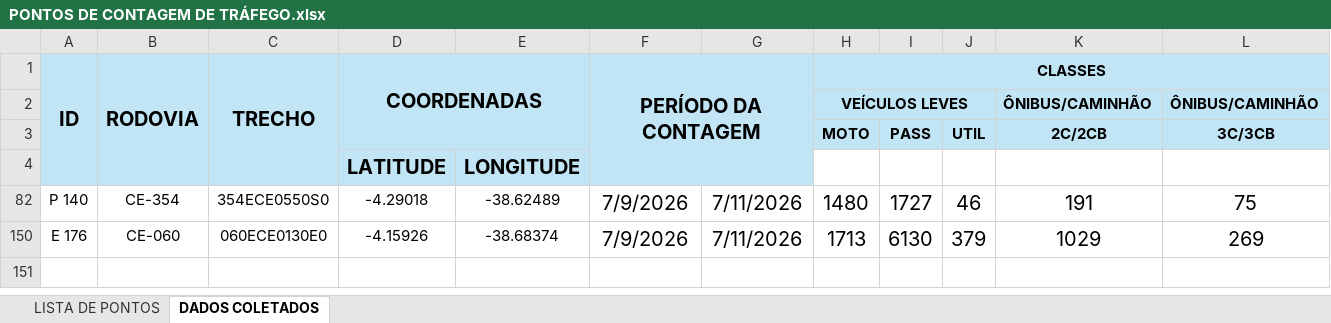
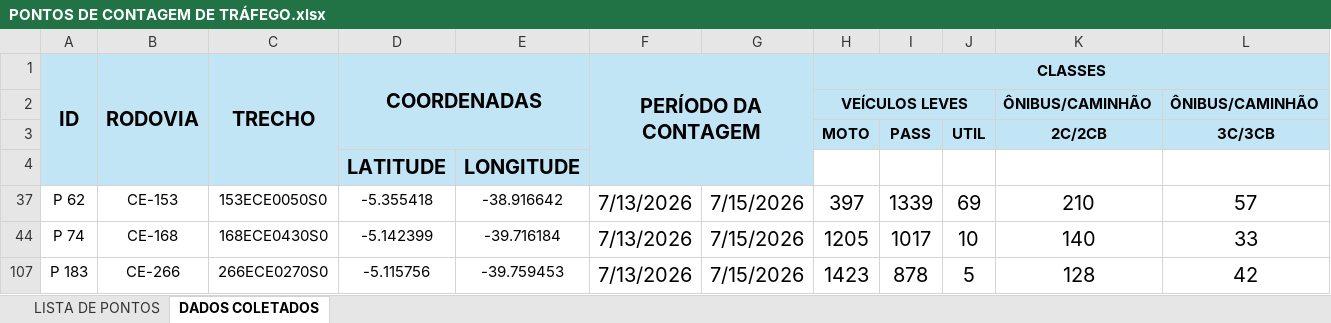
Before and after one commit to lleollopes-web/mapa-contagem, an Excel workbook: PONTOS DE CONTAGEM DE TRÁFEGO.xlsx, sheet DADOS COLETADOS, drawn as a sheet; only a part is shown; values as stored, in another font and other column widths than the file's, no borders; charts and pictures not drawn; removed rows and columns are numbered as before the commit, all else as after; rows hold the shown columns only; the diff names each change by its address in the sheet, - before the commit and + after, or states it on an @@ line.

Commit message:
Add files via upload

```diff
--- a/PONTOS DE CONTAGEM DE TRÁFEGO.xlsx (sheet DADOS COLETADOS)
+++ b/PONTOS DE CONTAGEM DE TRÁFEGO.xlsx (sheet DADOS COLETADOS)
@@ row 82 hidden: P 140 | CE-354 | 354ECE0550S0 | -4.29018 | -38.62489 | 7/9/2026 | 7/11/2026 | 1480 | 1727 | 46 | 191 | 75 @@
@@ row 150 hidden: E 176 | CE-060 | 060ECE0130E0 | -4.15926 | -38.68374 | 7/9/2026 | 7/11/2026 | 1713 | 6130 | 379 | 1029 | 269 @@
+row 37: P 62 | CE-153 | 153ECE0050S0 | -5.355418 | -38.916642 | 7/13/2026 | 7/15/2026 | 397 | 1339 | 69 | 210 | 57
+row 44: P 74 | CE-168 | 168ECE0430S0 | -5.142399 | -39.716184 | 7/13/2026 | 7/15/2026 | 1205 | 1017 | 10 | 140 | 33
+row 107: P 183 | CE-266 | 266ECE0270S0 | -5.115756 | -39.759453 | 7/13/2026 | 7/15/2026 | 1423 | 878 | 5 | 128 | 42
```
Also changed, not shown: sheet LISTA DE PONTOS, hidden cells.
